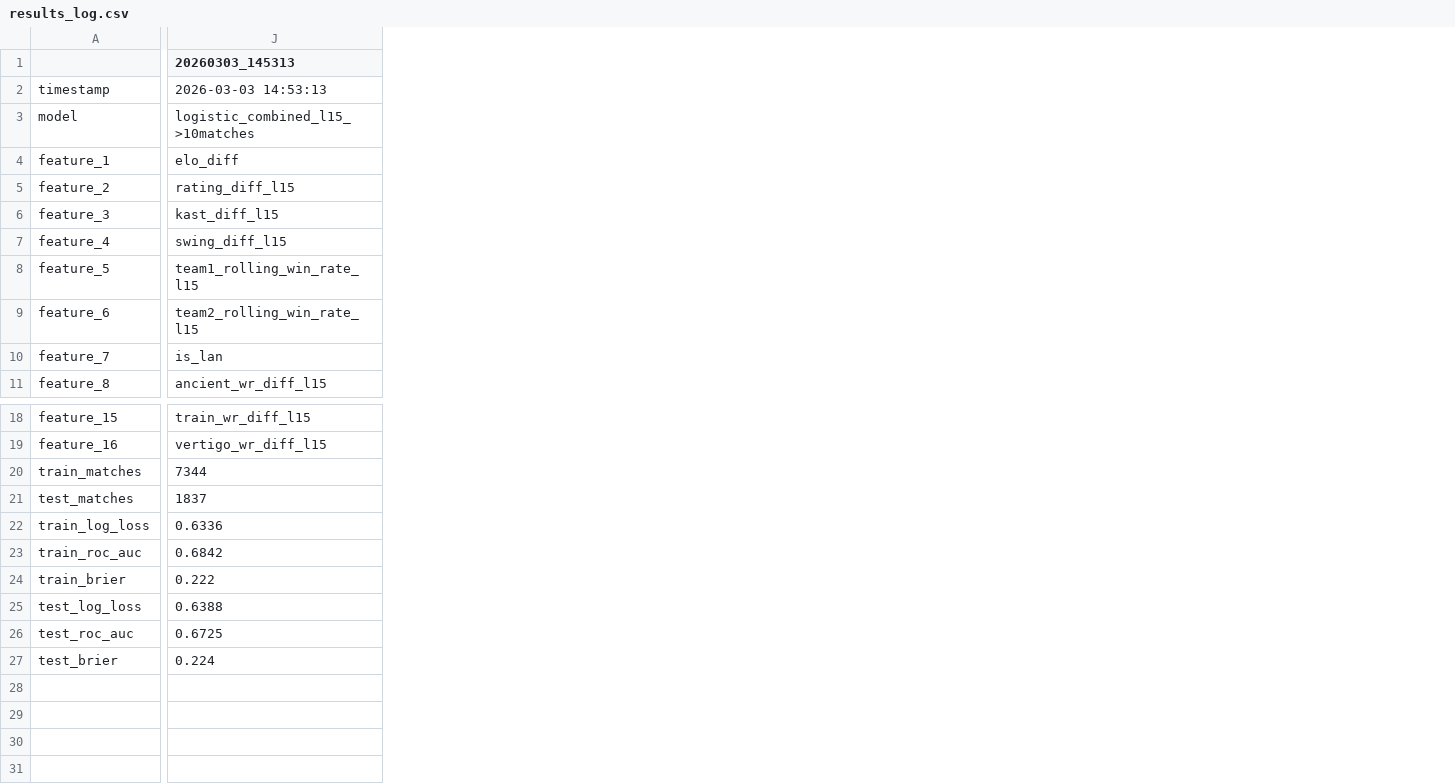
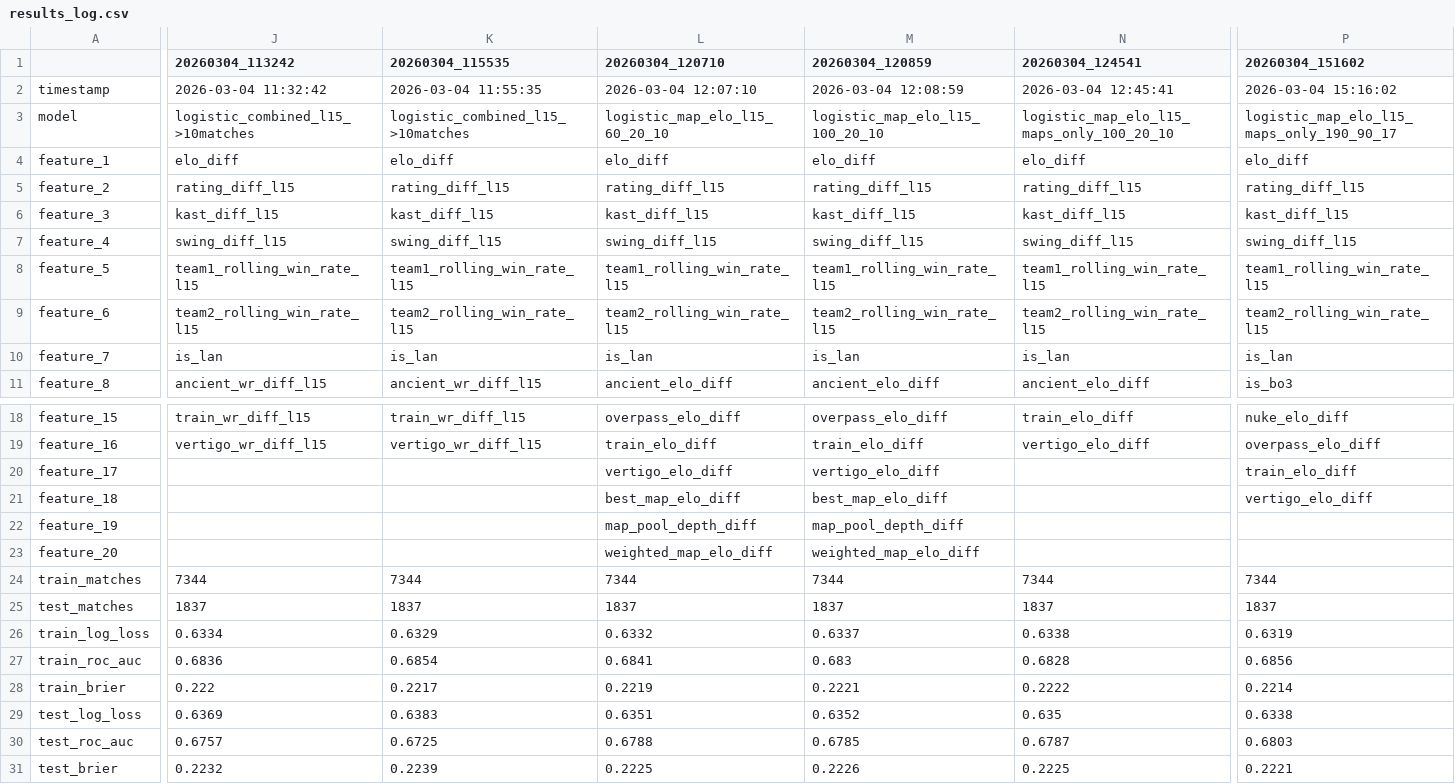
Before and after one commit to vallucodes/BettingModel, a CSV file: results_log.csv, drawn as a sheet; only a part is shown, gaps mark what is left out; addresses are those after the commit; rows hold the shown columns only; the diff covers the shown part only; the diff names each change by its address in the sheet, - before the commit and + after, or states it on an @@ line.

Commit message:
feat: test: match format. Map elo sweep generator. Schema generator. Models: logistic model using map elo sweep, logistic model using match format

```diff
--- a/results_log.csv
+++ b/results_log.csv
+column K (20260304_115535), rows 2-11: 2026-03-04 11:55:35 | logistic_combined_l15_>10matches | elo_diff | rating_diff_l15 | kast_diff_l15 | swing_diff_l15 | team1_rolling_win_rate_l15 | team2_rolling_win_rate_l15 | is_lan | ancient_wr_diff_l15; rows 18-19: train_wr_diff_l15 | vertigo_wr_diff_l15; rows 24-31: 7344 | 1837 | 0.6329 | 0.6854 | 0.2217 | 0.6383 | 0.6725 | 0.2239
+column L (20260304_120710), rows 2-11: 2026-03-04 12:07:10 | logistic_map_elo_l15_60_20_10 | elo_diff | rating_diff_l15 | kast_diff_l15 | swing_diff_l15 | team1_rolling_win_rate_l15 | team2_rolling_win_rate_l15 | is_lan | ancient_elo_diff; rows 18-19: overpass_elo_diff | train_elo_diff; rows 24-31: 7344 | 1837 | 0.6332 | 0.6841 | 0.2219 | 0.6351 | 0.6788 | 0.2225
+column M (20260304_120859), rows 2-11: 2026-03-04 12:08:59 | logistic_map_elo_l15_100_20_10 | elo_diff | rating_diff_l15 | kast_diff_l15 | swing_diff_l15 | team1_rolling_win_rate_l15 | team2_rolling_win_rate_l15 | is_lan | ancient_elo_diff; rows 18-19: overpass_elo_diff | train_elo_diff; rows 24-31: 7344 | 1837 | 0.6337 | 0.683 | 0.2221 | 0.6352 | 0.6785 | 0.2226
+column N (20260304_124541), rows 2-11: 2026-03-04 12:45:41 | logistic_map_elo_l15_maps_only_100_20_10 | elo_diff | rating_diff_l15 | kast_diff_l15 | swing_diff_l15 | team1_rolling_win_rate_l15 | team2_rolling_win_rate_l15 | is_lan | ancient_elo_diff; rows 18-19: train_elo_diff | vertigo_elo_diff; rows 24-31: 7344 | 1837 | 0.6338 | 0.6828 | 0.2222 | 0.635 | 0.6787 | 0.2225
+column P (20260304_151602), rows 2-11: 2026-03-04 15:16:02 | logistic_map_elo_l15_maps_only_190_90_17 | elo_diff | rating_diff_l15 | kast_diff_l15 | swing_diff_l15 | team1_rolling_win_rate_l15 | team2_rolling_win_rate_l15 | is_lan | is_bo3; rows 18-19: nuke_elo_diff | overpass_elo_diff; rows 24-31: 7344 | 1837 | 0.6319 | 0.6856 | 0.2214 | 0.6338 | 0.6803 | 0.2221
-J1: 20260303_145313
+J1: 20260304_113242
-J2 (20260304_113242): 2026-03-03 14:53:13
+J2 (20260304_113242): 2026-03-04 11:32:42
+row 20: feature_17 |  |  | vertigo_elo_diff | vertigo_elo_diff |  | train_elo_diff
+row 21: feature_18 |  |  | best_map_elo_diff | best_map_elo_diff |  | vertigo_elo_diff
+row 22: feature_19 |  |  | map_pool_depth_diff | map_pool_depth_diff
+row 23: feature_20 |  |  | weighted_map_elo_diff | weighted_map_elo_diff
-J26 (20260304_113242): 0.6336
+J26 (20260304_113242): 0.6334
-J27 (20260304_113242): 0.6842
+J27 (20260304_113242): 0.6836
-J29 (20260304_113242): 0.6388
+J29 (20260304_113242): 0.6369
-J30 (20260304_113242): 0.6725
+J30 (20260304_113242): 0.6757
-J31 (20260304_113242): 0.224
+J31 (20260304_113242): 0.2232
```
Also changed, not shown: 1 added column elsewhere in this file, 9 other files.
